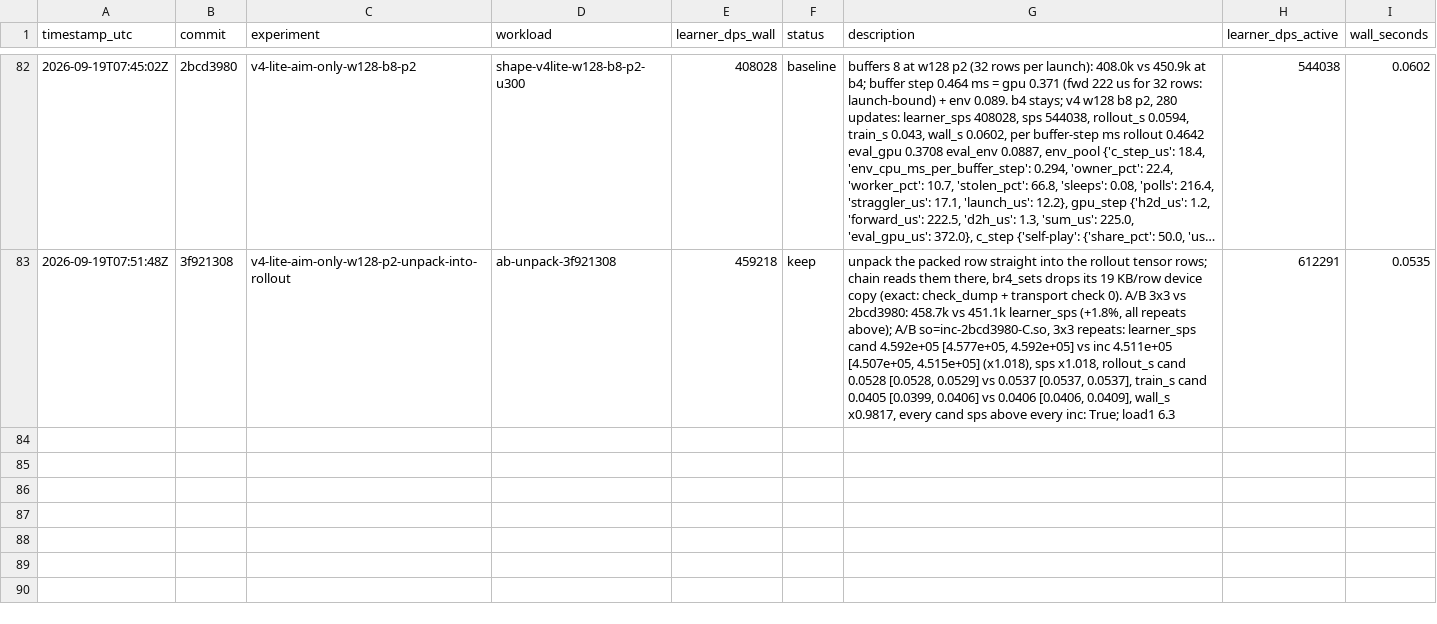
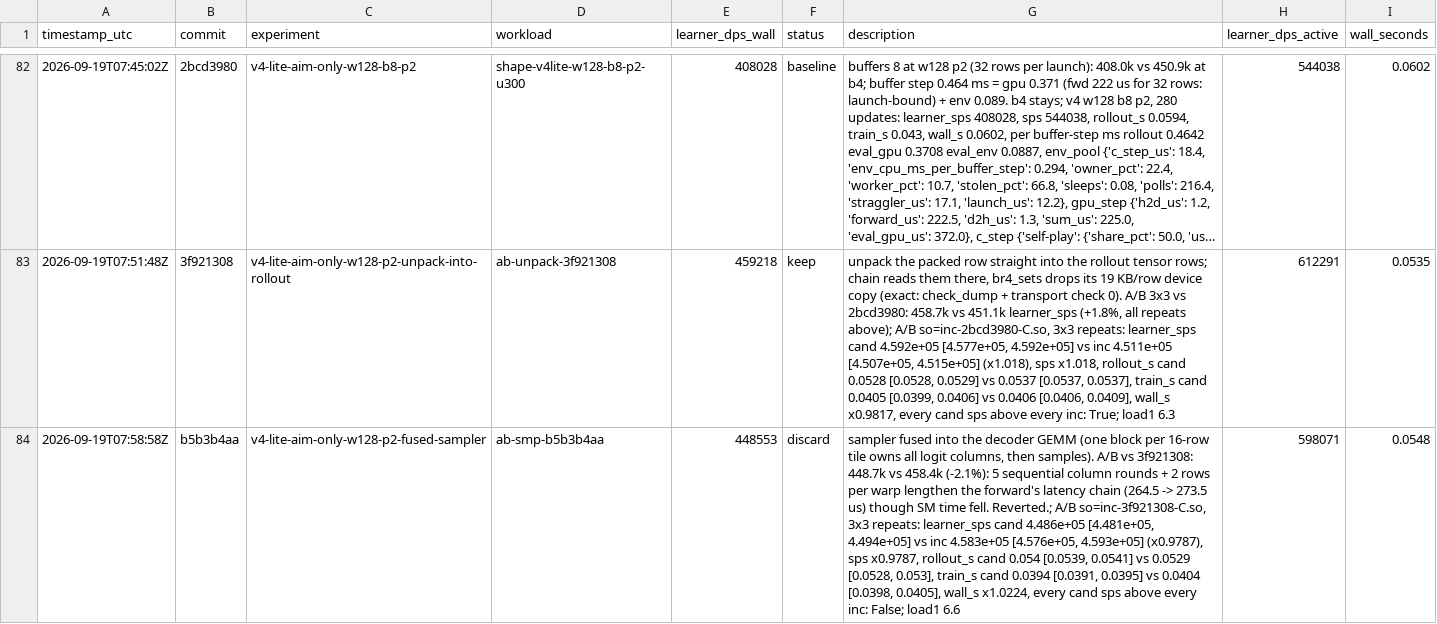
Before and after one commit to mteam88/bopl-rl, a TSV file: native/rl/autoresearch/results.tsv, drawn as a sheet; only a part is shown, gaps mark what is left out; long unchanged cells end in …; the diff names each change by its address in the sheet, - before the commit and + after, or states it on an @@ line.

```diff
--- a/native/rl/autoresearch/results.tsv
+++ b/native/rl/autoresearch/results.tsv
+row 84: 2026-09-19T07:58:58Z | b5b3b4aa | v4-lite-aim-only-w128-p2-fused-sampler | ab-smp-b5b3b4aa | 448553 | discard | sampler fused into the decoder GEMM (one block per 16-row tile owns all logit columns, then samples). A/B vs 3f921308: 448.7k vs 458.4k (-2.1%): 5 sequential column rounds + 2 rows per warp lengthen the forward's latency chain (264.5 -> 273.5 us) though SM time fell. Reverted.; A/B so=inc-3f921308-C.so, 3x3 repeats: learner_sps cand 4.486e+05 [4.481e+05, 4.494e+05] vs inc 4.583e+05 [4.576e+05, 4.593e+05] (x0.9787), sps x0.9787, rollout_s cand 0.054 [0.0539, 0.0541] vs 0.0529 [0.0528, 0.053], train_s cand 0.0394 [0.0391, 0.0395] vs 0.0404 [0.0398, 0.0405], wall_s x1.0224, every cand sps above every inc: False; load1 6.6 | 598071 | 0.0548
```
Also changed, not shown: 1 other file.
